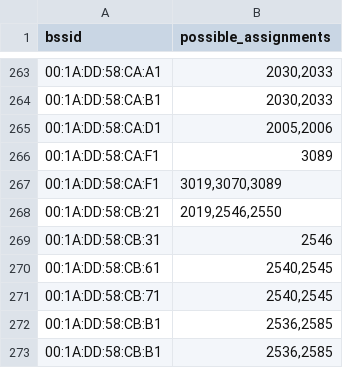
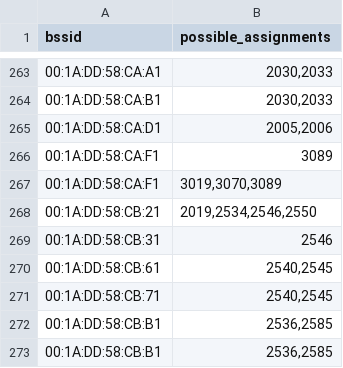
Before and after one commit to MrKrisKrisu/Public-transport-tracking-data, a CSV file: unsorted assignments.csv, drawn as a sheet; only a part is shown, gaps mark what is left out.

Commit message:
database dump 1590087602

```diff
--- a/unsorted assignments.csv
+++ b/unsorted assignments.csv
@@ -267,3 +267,3 @@ bssid,possible_assignments
 00:1A:DD:58:CA:F1,"3019,3070,3089"
-00:1A:DD:58:CB:21,"2019,2546,2550"
+00:1A:DD:58:CB:21,"2019,2534,2546,2550"
 00:1A:DD:58:CB:31,2546
```
